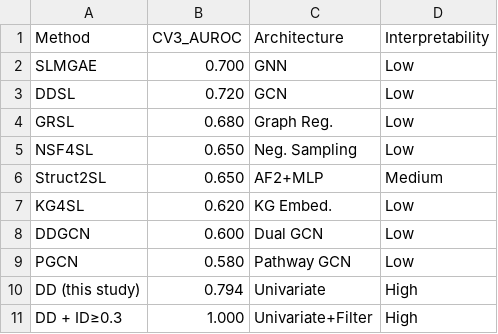
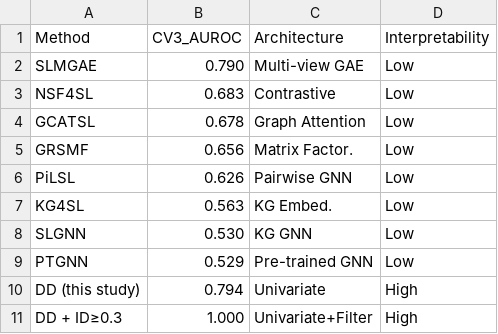
Before and after one commit to tjogzt/paralog-sl-predictor, a TSV file: output/tables/Table1_Benchmark.tsv, drawn as a sheet.

```diff
--- a/output/tables/Table1_Benchmark.tsv
+++ b/output/tables/Table1_Benchmark.tsv
@@ -1,10 +1,10 @@
 Method	CV3_AUROC	Architecture	Interpretability
-SLMGAE	0.700	GNN	Low
-DDSL	0.720	GCN	Low
-GRSL	0.680	Graph Reg.	Low
-NSF4SL	0.650	Neg. Sampling	Low
-Struct2SL	0.650	AF2+MLP	Medium
-KG4SL	0.620	KG Embed.	Low
-DDGCN	0.600	Dual GCN	Low
-PGCN	0.580	Pathway GCN	Low
+SLMGAE	0.790	Multi-view GAE	Low
+NSF4SL	0.683	Contrastive	Low
+GCATSL	0.678	Graph Attention	Low
+GRSMF	0.656	Matrix Factor.	Low
+PiLSL	0.626	Pairwise GNN	Low
+KG4SL	0.563	KG Embed.	Low
+SLGNN	0.530	KG GNN	Low
+PTGNN	0.529	Pre-trained GNN	Low
 DD (this study)	0.794	Univariate	High
```
Also changed, not shown: output/tables/Table2_Benchmark.tsv, output/tables/headline_metrics.tsv, 22 other files.
